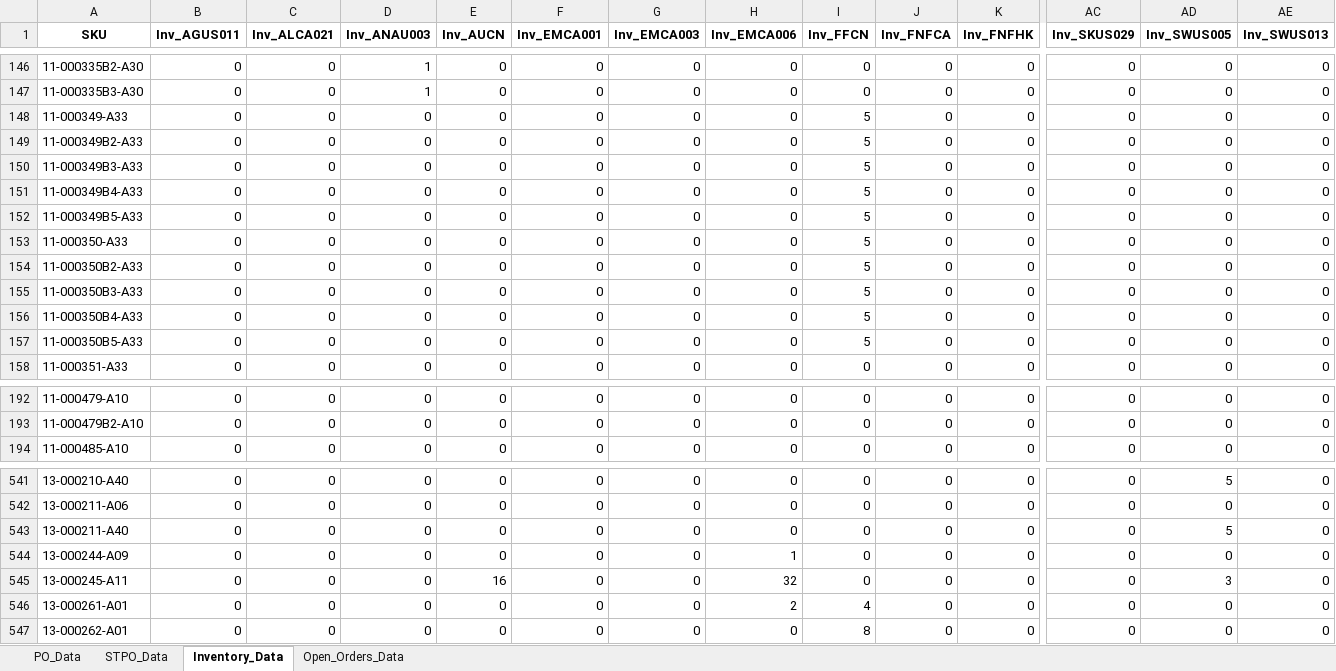
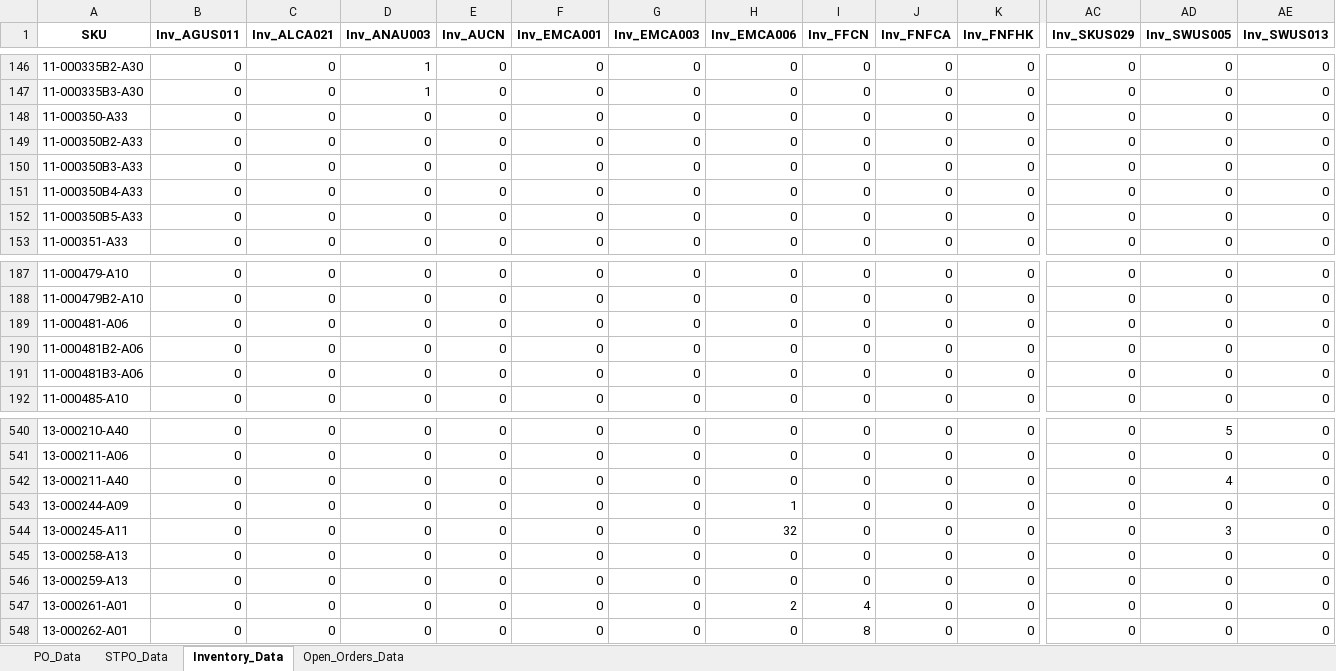
Before and after one commit to tom-valencia/eta-eccang-report, an Excel workbook: eccang_eta_report.xlsx, sheet Inventory_Data, drawn as a sheet; only a part is shown, gaps mark what is left out; values as stored, in another font and other column widths than the file's, no borders; removed rows and columns are numbered as before the commit, all else as after; rows hold the shown columns only; the diff covers the shown part only; the diff names each change by its address in the sheet, - before the commit and + after, or states it on an @@ line.

```diff
--- a/eccang_eta_report.xlsx (sheet Inventory_Data)
+++ b/eccang_eta_report.xlsx (sheet Inventory_Data)
-row 148: 11-000349-A33 | 0 | 0 | 0 | 0 | 0 | 0 | 0 | 5 | 0 | 0 | 0 | 0 | 0
-row 149: 11-000349B2-A33 | 0 | 0 | 0 | 0 | 0 | 0 | 0 | 5 | 0 | 0 | 0 | 0 | 0
-row 150: 11-000349B3-A33 | 0 | 0 | 0 | 0 | 0 | 0 | 0 | 5 | 0 | 0 | 0 | 0 | 0
-row 151: 11-000349B4-A33 | 0 | 0 | 0 | 0 | 0 | 0 | 0 | 5 | 0 | 0 | 0 | 0 | 0
-row 152: 11-000349B5-A33 | 0 | 0 | 0 | 0 | 0 | 0 | 0 | 5 | 0 | 0 | 0 | 0 | 0
-I148:I152 (Inv_FFCN): 5
+I148:I152 (Inv_FFCN): 0
+row 189: 11-000481-A06 | 0 | 0 | 0 | 0 | 0 | 0 | 0 | 0 | 0 | 0 | 0 | 0 | 0
+row 190: 11-000481B2-A06 | 0 | 0 | 0 | 0 | 0 | 0 | 0 | 0 | 0 | 0 | 0 | 0 | 0
+row 191: 11-000481B3-A06 | 0 | 0 | 0 | 0 | 0 | 0 | 0 | 0 | 0 | 0 | 0 | 0 | 0
-AD542 (Inv_SWUS005): 5
+AD542 (Inv_SWUS005): 4
-E544 (Inv_AUCN): 16
+E544 (Inv_AUCN): 0
+row 545: 13-000258-A13 | 0 | 0 | 0 | 0 | 0 | 0 | 0 | 0 | 0 | 0 | 0 | 0 | 0
+row 546: 13-000259-A13 | 0 | 0 | 0 | 0 | 0 | 0 | 0 | 0 | 0 | 0 | 0 | 0 | 0
```
Also changed, not shown: 7 added rows, 3 removed rows and 263 edited cells elsewhere in this sheet, sheet Open_Orders_Data, sheet STPO_Data, sheet PO_Data.
